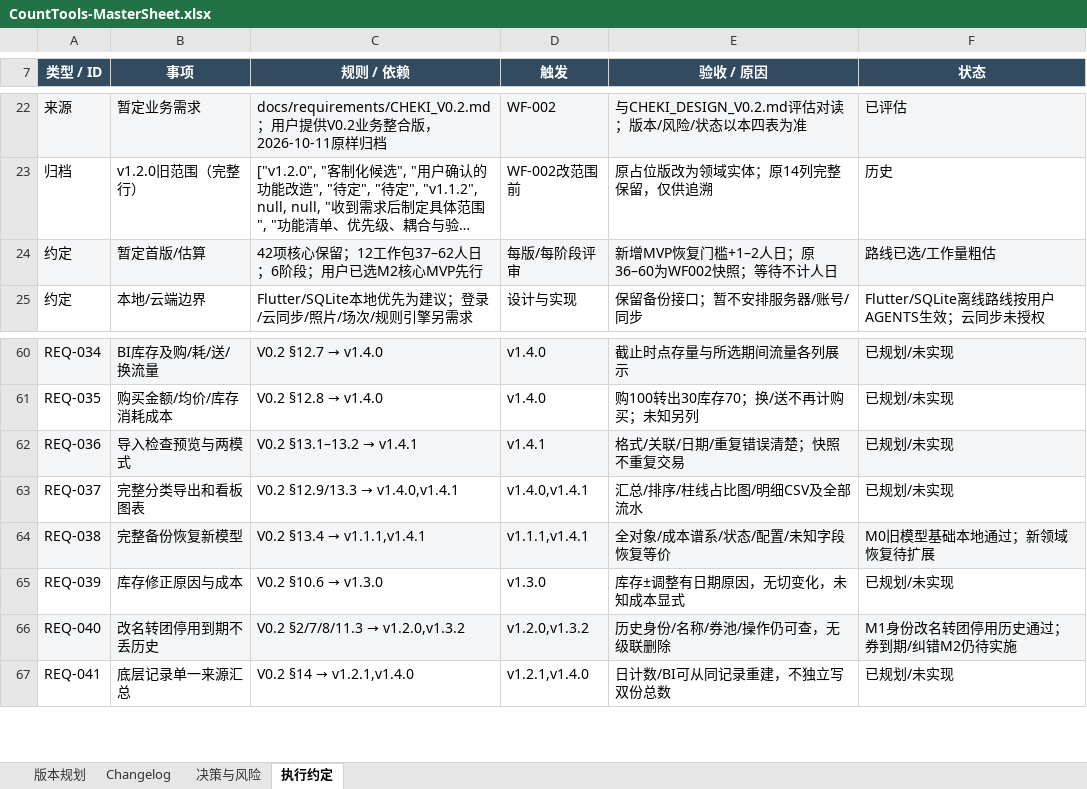
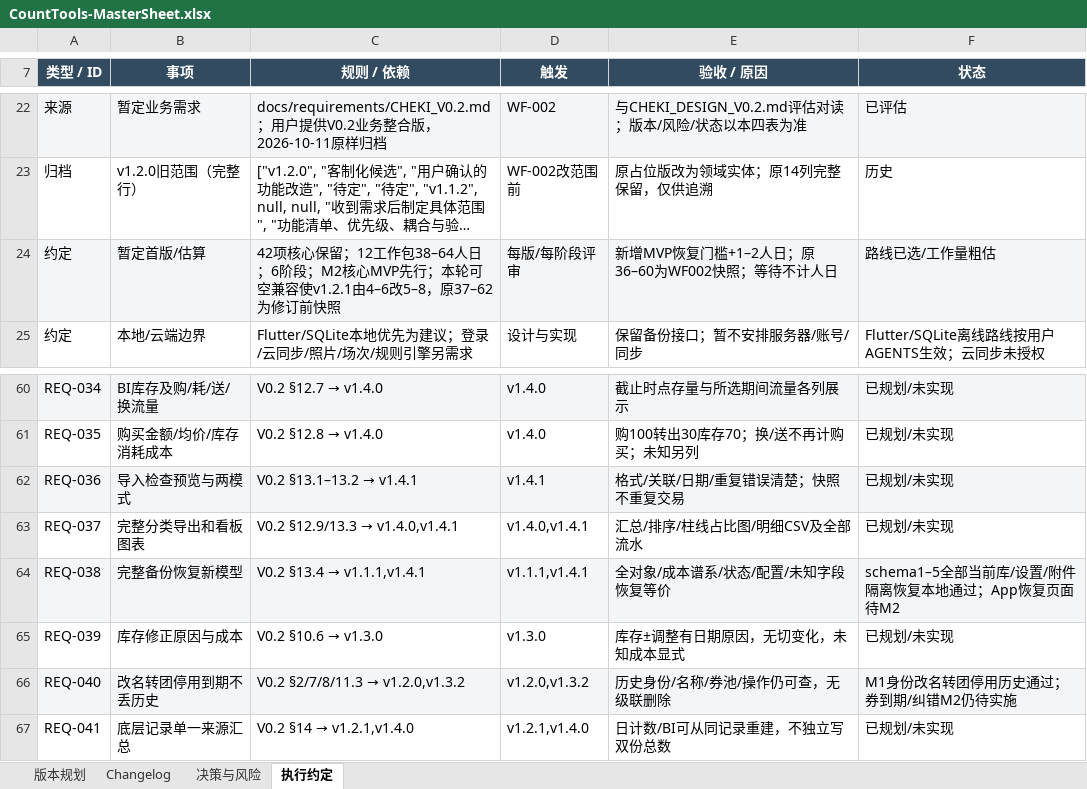
Before and after one commit to Seniorious66/count_tools, an Excel workbook: outputs/workflow-20261011/CountTools-MasterSheet.xlsx, sheet 执行约定, drawn as a sheet; only a part is shown, gaps mark what is left out; long unchanged cells end in …; values as stored, in another font and other column widths than the file's, no borders; the diff covers the shown part only; the diff names each change by its address in the sheet, - before the commit and + after, or states it on an @@ line.

Commit message:
feat: allow incomplete entries and preserve legacy facts through later completion

```diff
--- a/outputs/workflow-20261011/CountTools-MasterSheet.xlsx (sheet 执行约定)
+++ b/outputs/workflow-20261011/CountTools-MasterSheet.xlsx (sheet 执行约定)
-C24 (规则 / 依赖): …12工作包37–62人日；6阶段；用户已选M2核心MVP先行
+C24 (规则 / 依赖): …12工作包38–64人日；6阶段；M2核心MVP先行；本轮可空兼容使v1.2.1由4–6改5–8，原37–62为修订前快照
-F64 (状态): M0旧模型基础本地通过；新领域恢复待扩展
+F64 (状态): schema1–5全部当前库/设置/附件隔离恢复本地通过；App恢复页面待M2
```
Also changed, not shown: 17 added rows and 2 edited cells elsewhere in this sheet, sheet 版本规划, sheet 决策与风险, sheet Changelog, 35 other files.
